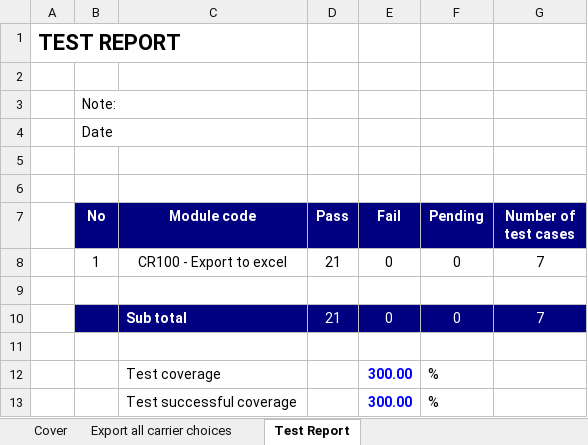
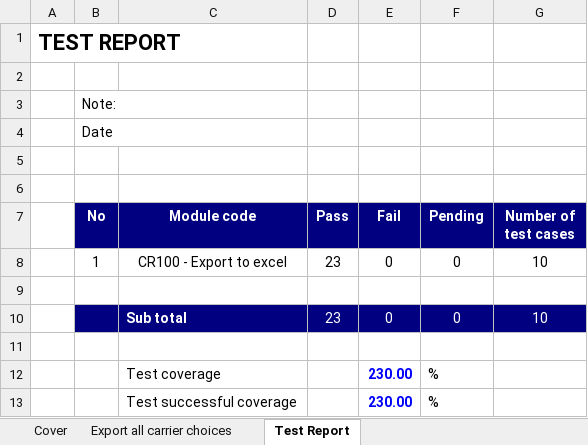
Before and after one commit to khoaminhdao/KTPM_QLNH, an Excel workbook: TestCase.xlsx, sheet Test Report, drawn as a sheet; values as stored, in another font and other column widths than the file's, no borders; the diff names each change by its address in the sheet, - before the commit and + after, or states it on an @@ line.

```diff
--- a/TestCase.xlsx (sheet Test Report)
+++ b/TestCase.xlsx (sheet Test Report)
-D8 (Pass): 21
+D8 (Pass): 23
-G8 (Number of test cases): 7
+G8 (Number of test cases): 10
-D10 (Pass): 21
+D10 (Pass): 23
-G10 (Number of test cases): 7
+G10 (Number of test cases): 10
-E12:E13 (Fail): 300.00
+E12:E13 (Fail): 230.00
```
Also changed, not shown: sheet Export all carrier choices, formulas that keep their value.
